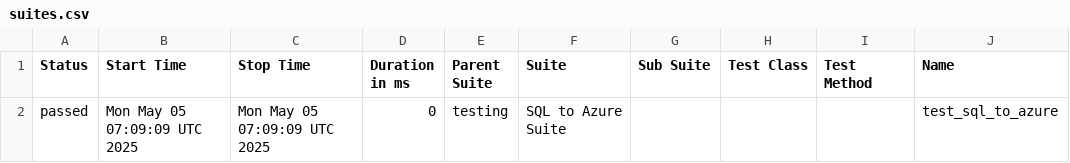
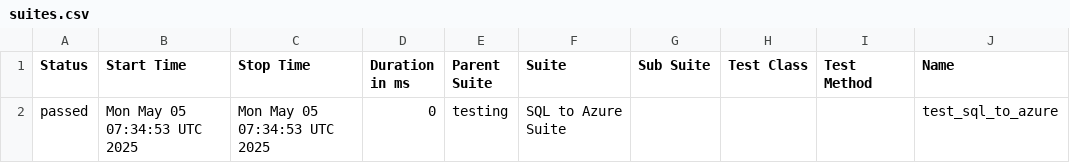
Before and after one commit to Nikki-Jain17/my-pycharm-project, a CSV file: data/suites.csv, drawn as a sheet; only a part is shown; the diff names each change by its address in the sheet, - before the commit and + after, or states it on an @@ line.

```diff
--- a/data/suites.csv
+++ b/data/suites.csv
-B2 (Start Time): Mon May 05 07:09:09 UTC 2025
+B2 (Start Time): Mon May 05 07:34:53 UTC 2025
-C2 (Stop Time): Mon May 05 07:09:09 UTC 2025
+C2 (Stop Time): Mon May 05 07:34:53 UTC 2025
```
Also changed, not shown: 13 other files.
